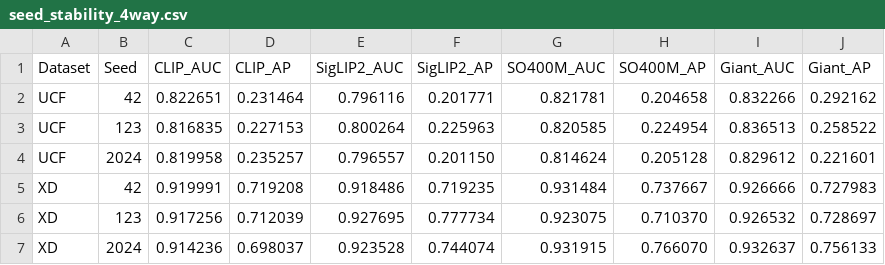
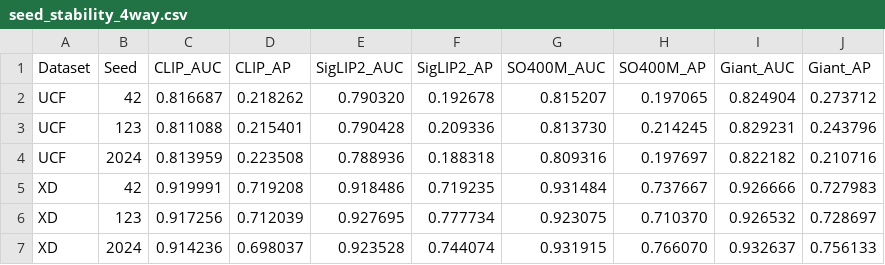
Before and after one commit to austinjeng/ViolenceCC, a CSV file: results/phase10_charts/seed_stability_4way.csv, drawn as a sheet; removed rows and columns are numbered as before the commit, all else as after; the diff names each change by its address in the sheet, - before the commit and + after, or states it on an @@ line.

```diff
--- a/results/phase10_charts/seed_stability_4way.csv
+++ b/results/phase10_charts/seed_stability_4way.csv
-row 2: UCF | 42 | 0.822651 | 0.231464 | 0.796116 | 0.201771 | 0.821781 | 0.204658 | 0.832266 | 0.292162
-row 3: UCF | 123 | 0.816835 | 0.227153 | 0.800264 | 0.225963 | 0.820585 | 0.224954 | 0.836513 | 0.258522
-row 4: UCF | 2024 | 0.819958 | 0.235257 | 0.796557 | 0.201150 | 0.814624 | 0.205128 | 0.829612 | 0.221601
+row 2: UCF | 42 | 0.816687 | 0.218262 | 0.790320 | 0.192678 | 0.815207 | 0.197065 | 0.824904 | 0.273712
+row 3: UCF | 123 | 0.811088 | 0.215401 | 0.790428 | 0.209336 | 0.813730 | 0.214245 | 0.829231 | 0.243796
+row 4: UCF | 2024 | 0.813959 | 0.223508 | 0.788936 | 0.188318 | 0.809316 | 0.197697 | 0.822182 | 0.210716
```
Also changed, not shown: results/phase10_charts/backbone_comparison_4way.csv, 3 other files.
